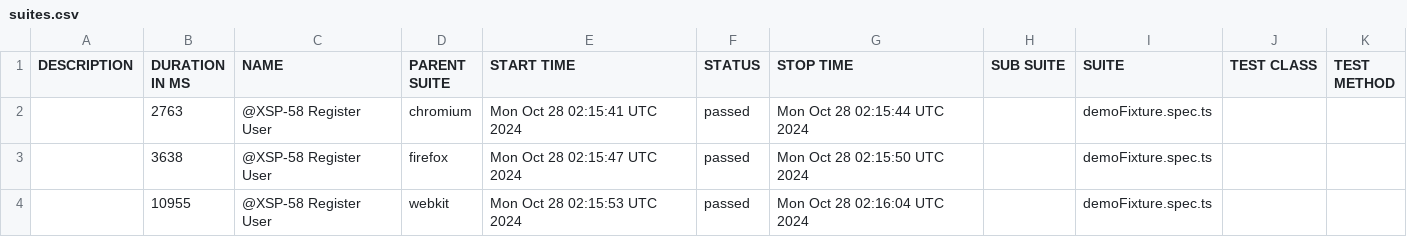
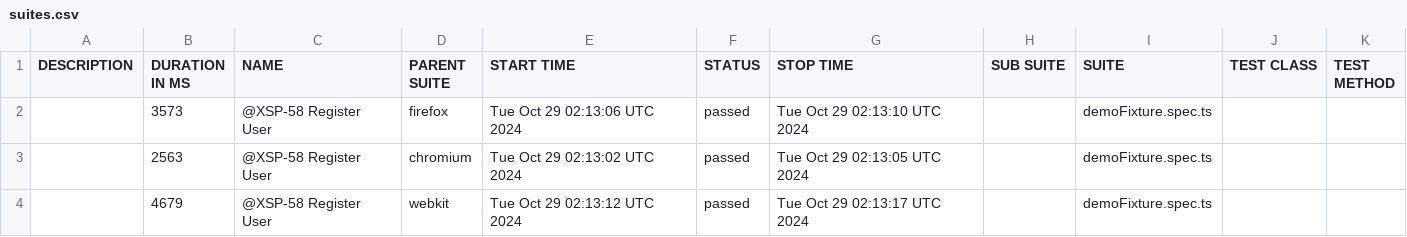
Before and after one commit to Mriama/TutoPlaywright, a CSV file: data/suites.csv, drawn as a sheet.

```diff
--- a/data/suites.csv
+++ b/data/suites.csv
@@ -1,4 +1,4 @@
 "DESCRIPTION","DURATION IN MS","NAME","PARENT SUITE","START TIME","STATUS","STOP TIME","SUB SUITE","SUITE","TEST CLASS","TEST METHOD"
-"","2763","@XSP-58 Register User","chromium","Mon Oct 28 02:15:41 UTC 2024","passed","Mon Oct 28 02:15:44 UTC 2024","","demoFixture.spec.ts","",""
-"","3638","@XSP-58 Register User","firefox","Mon Oct 28 02:15:47 UTC 2024","passed","Mon Oct 28 02:15:50 UTC 2024","","demoFixture.spec.ts","",""
-"","10955","@XSP-58 Register User","webkit","Mon Oct 28 02:15:53 UTC 2024","passed","Mon Oct 28 02:16:04 UTC 2024","","demoFixture.spec.ts","",""
+"","3573","@XSP-58 Register User","firefox","Tue Oct 29 02:13:06 UTC 2024","passed","Tue Oct 29 02:13:10 UTC 2024","","demoFixture.spec.ts","",""
+"","2563","@XSP-58 Register User","chromium","Tue Oct 29 02:13:02 UTC 2024","passed","Tue Oct 29 02:13:05 UTC 2024","","demoFixture.spec.ts","",""
+"","4679","@XSP-58 Register User","webkit","Tue Oct 29 02:13:12 UTC 2024","passed","Tue Oct 29 02:13:17 UTC 2024","","demoFixture.spec.ts","",""
```
Also changed, not shown: 20 other files.
